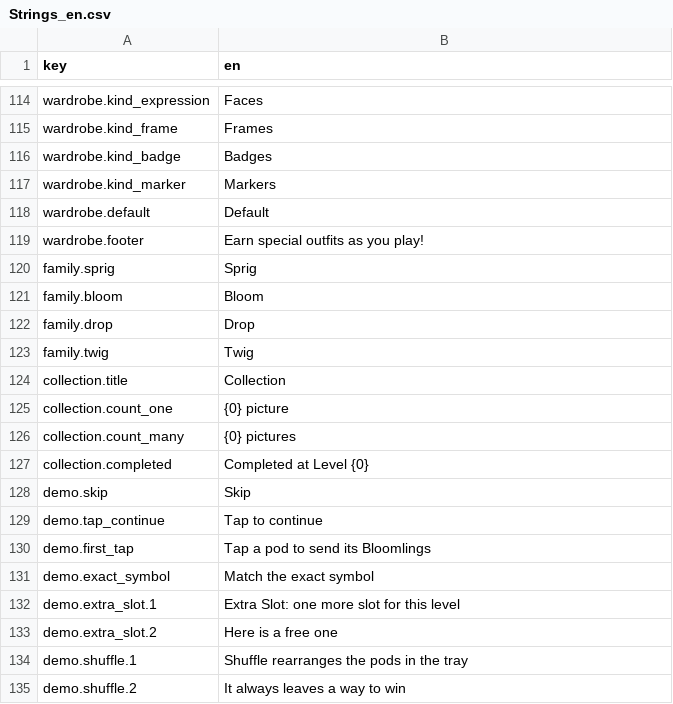
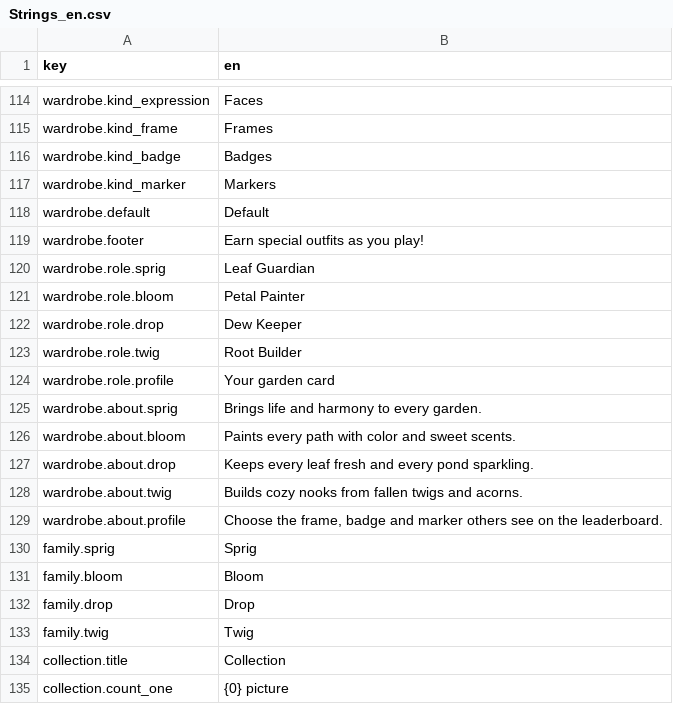
Before and after one commit to dmlapteacru/bloomlings, a CSV file: client/Assets/Bloomlings/UI/Localization/Resources/Strings_en.csv, drawn as a sheet; only a part is shown, gaps mark what is left out; the shorter side is filled out with more unchanged rows; the diff names each change by its address in the sheet, - before the commit and + after, or states it on an @@ line.

```diff
--- a/client/Assets/Bloomlings/UI/Localization/Resources/Strings_en.csv
+++ b/client/Assets/Bloomlings/UI/Localization/Resources/Strings_en.csv
+row 120: wardrobe.role.sprig | Leaf Guardian
+row 121: wardrobe.role.bloom | Petal Painter
+row 122: wardrobe.role.drop | Dew Keeper
+row 123: wardrobe.role.twig | Root Builder
+row 124: wardrobe.role.profile | Your garden card
+row 125: wardrobe.about.sprig | Brings life and harmony to every garden.
+row 126: wardrobe.about.bloom | Paints every path with color and sweet scents.
+row 127: wardrobe.about.drop | Keeps every leaf fresh and every pond sparkling.
+row 128: wardrobe.about.twig | Builds cozy nooks from fallen twigs and acorns.
+row 129: wardrobe.about.profile | Choose the frame, badge and marker others see on the leaderboard.
```
Also changed, not shown: 15 other files.
